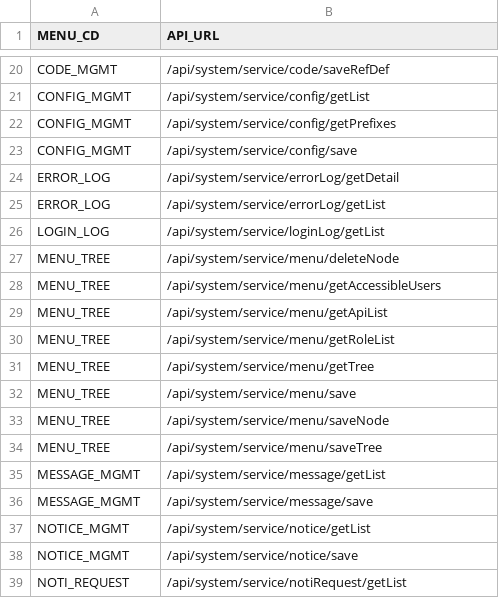
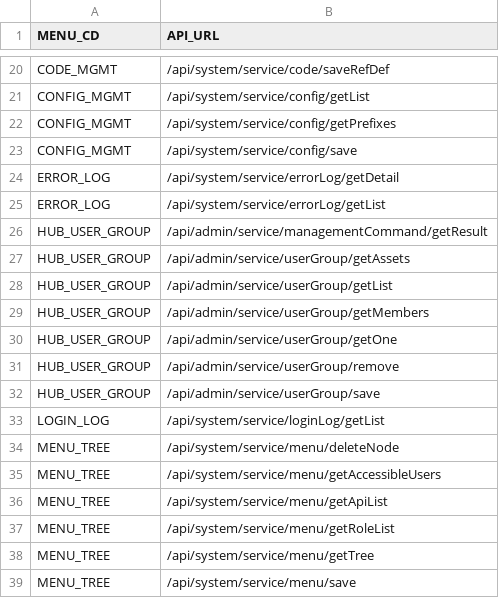
Before and after one commit to choijoobok/ai-agent-hub, a CSV file: sources/backend/bootstrap/src/main/resources/db/changelog/data/007-init-menu-api.csv, drawn as a sheet; only a part is shown, gaps mark what is left out; the shorter side is filled out with more unchanged rows; the diff names each change by its address in the sheet, - before the commit and + after, or states it on an @@ line.

```diff
--- a/sources/backend/bootstrap/src/main/resources/db/changelog/data/007-init-menu-api.csv
+++ b/sources/backend/bootstrap/src/main/resources/db/changelog/data/007-init-menu-api.csv
+row 26: HUB_USER_GROUP | /api/admin/service/managementCommand/getResult
+row 27: HUB_USER_GROUP | /api/admin/service/userGroup/getAssets
+row 28: HUB_USER_GROUP | /api/admin/service/userGroup/getList
+row 29: HUB_USER_GROUP | /api/admin/service/userGroup/getMembers
+row 30: HUB_USER_GROUP | /api/admin/service/userGroup/getOne
+row 31: HUB_USER_GROUP | /api/admin/service/userGroup/remove
+row 32: HUB_USER_GROUP | /api/admin/service/userGroup/save
```
Also changed, not shown: sources/backend/bootstrap/src/main/resources/db/changelog/data/006-init-api.csv, sources/backend/bootstrap/src/main/resources/db/changelog/data/008-init-message-key.csv, 52 other files.
